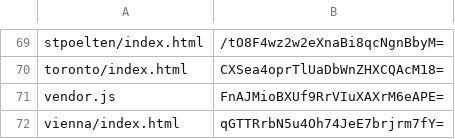
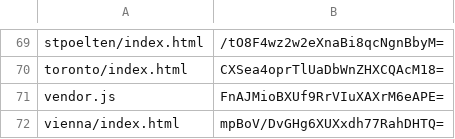
Before and after one commit to artificialmuseum/artificialmuseum.com, a CSV file: docs/etags.csv, drawn as a sheet; only a part is shown, gaps mark what is left out.

```diff
--- a/docs/etags.csv
+++ b/docs/etags.csv
@@ -71,2 +71,2 @@ toronto/index.html,CXSea4oprTlUaDbWnZHXCQAcM18=
 vendor.js,FnAJMioBXUf9RrVIuXAXrM6eAPE=
-vienna/index.html,qGTTRrbN5u4Oh74JeE7brjrm7fY=
+vienna/index.html,mpBoV/DvGHg6XUXxdh77RahDHTQ=
```
Also changed, not shown: 2 other files.
